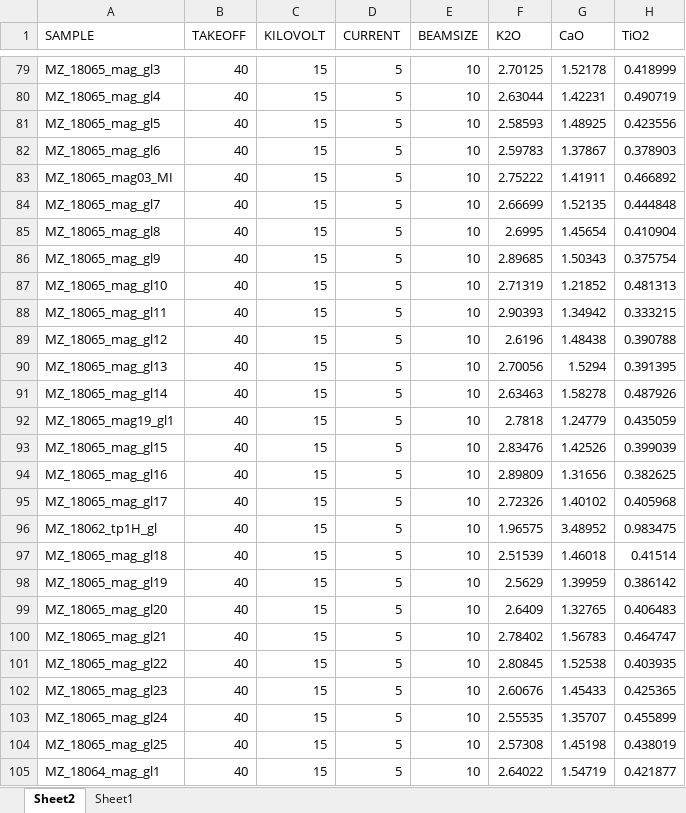
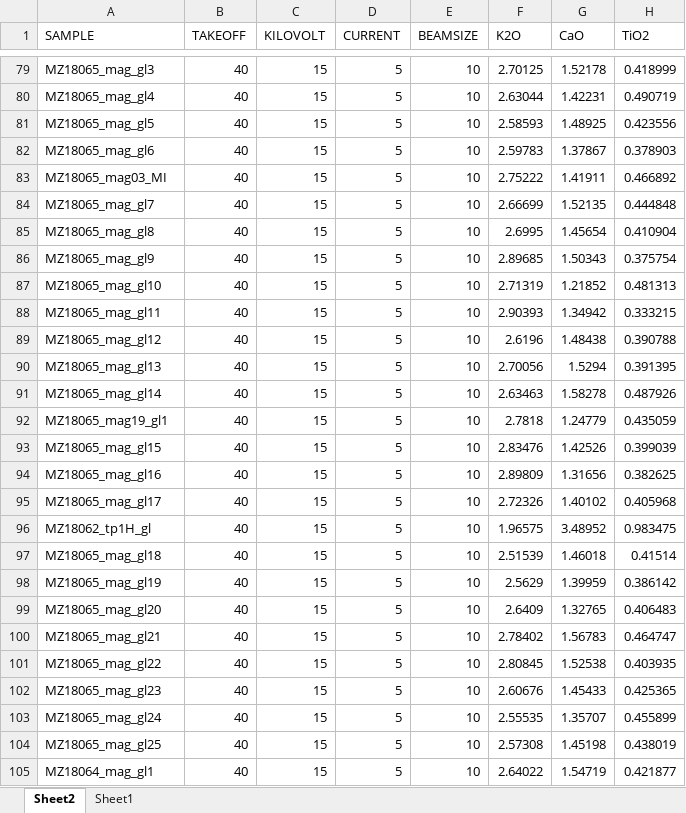
Before and after one commit to HannahBuckland/vVMSG2022, an Excel workbook: data/probe_data_day2.xlsx, sheet Sheet2, drawn as a sheet; only a part is shown, gaps mark what is left out; values as stored, in another font and other column widths than the file's, no borders; the diff covers the shown part only; the diff names each change by its address in the sheet, - before the commit and + after, or states it on an @@ line.

```diff
--- a/data/probe_data_day2.xlsx (sheet Sheet2)
+++ b/data/probe_data_day2.xlsx (sheet Sheet2)
-A79 (SAMPLE): MZ_18065_mag_gl3
+A79 (SAMPLE): MZ18065_mag_gl3
-A80 (SAMPLE): MZ_18065_mag_gl4
+A80 (SAMPLE): MZ18065_mag_gl4
-A81 (SAMPLE): MZ_18065_mag_gl5
+A81 (SAMPLE): MZ18065_mag_gl5
-A82 (SAMPLE): MZ_18065_mag_gl6
+A82 (SAMPLE): MZ18065_mag_gl6
-A83 (SAMPLE): MZ_18065_mag03_MI
+A83 (SAMPLE): MZ18065_mag03_MI
-A84 (SAMPLE): MZ_18065_mag_gl7
+A84 (SAMPLE): MZ18065_mag_gl7
-A85 (SAMPLE): MZ_18065_mag_gl8
+A85 (SAMPLE): MZ18065_mag_gl8
-A86 (SAMPLE): MZ_18065_mag_gl9
+A86 (SAMPLE): MZ18065_mag_gl9
-A87 (SAMPLE): MZ_18065_mag_gl10
+A87 (SAMPLE): MZ18065_mag_gl10
-A88 (SAMPLE): MZ_18065_mag_gl11
+A88 (SAMPLE): MZ18065_mag_gl11
-A89 (SAMPLE): MZ_18065_mag_gl12
+A89 (SAMPLE): MZ18065_mag_gl12
-A90 (SAMPLE): MZ_18065_mag_gl13
+A90 (SAMPLE): MZ18065_mag_gl13
-A91 (SAMPLE): MZ_18065_mag_gl14
+A91 (SAMPLE): MZ18065_mag_gl14
-A92 (SAMPLE): MZ_18065_mag19_gl1
+A92 (SAMPLE): MZ18065_mag19_gl1
-A93 (SAMPLE): MZ_18065_mag_gl15
+A93 (SAMPLE): MZ18065_mag_gl15
-A94 (SAMPLE): MZ_18065_mag_gl16
+A94 (SAMPLE): MZ18065_mag_gl16
-A95 (SAMPLE): MZ_18065_mag_gl17
+A95 (SAMPLE): MZ18065_mag_gl17
-A96 (SAMPLE): MZ_18062_tp1H_gl
+A96 (SAMPLE): MZ18062_tp1H_gl
-A97 (SAMPLE): MZ_18065_mag_gl18
+A97 (SAMPLE): MZ18065_mag_gl18
-A98 (SAMPLE): MZ_18065_mag_gl19
+A98 (SAMPLE): MZ18065_mag_gl19
-A99 (SAMPLE): MZ_18065_mag_gl20
+A99 (SAMPLE): MZ18065_mag_gl20
-A100 (SAMPLE): MZ_18065_mag_gl21
+A100 (SAMPLE): MZ18065_mag_gl21
-A101 (SAMPLE): MZ_18065_mag_gl22
+A101 (SAMPLE): MZ18065_mag_gl22
-A102 (SAMPLE): MZ_18065_mag_gl23
+A102 (SAMPLE): MZ18065_mag_gl23
-A103 (SAMPLE): MZ_18065_mag_gl24
+A103 (SAMPLE): MZ18065_mag_gl24
-A104 (SAMPLE): MZ_18065_mag_gl25
+A104 (SAMPLE): MZ18065_mag_gl25
-A105 (SAMPLE): MZ_18064_mag_gl1
+A105 (SAMPLE): MZ18064_mag_gl1
```
Also changed, not shown: 189 edited cells elsewhere in this sheet, 3 other files.
